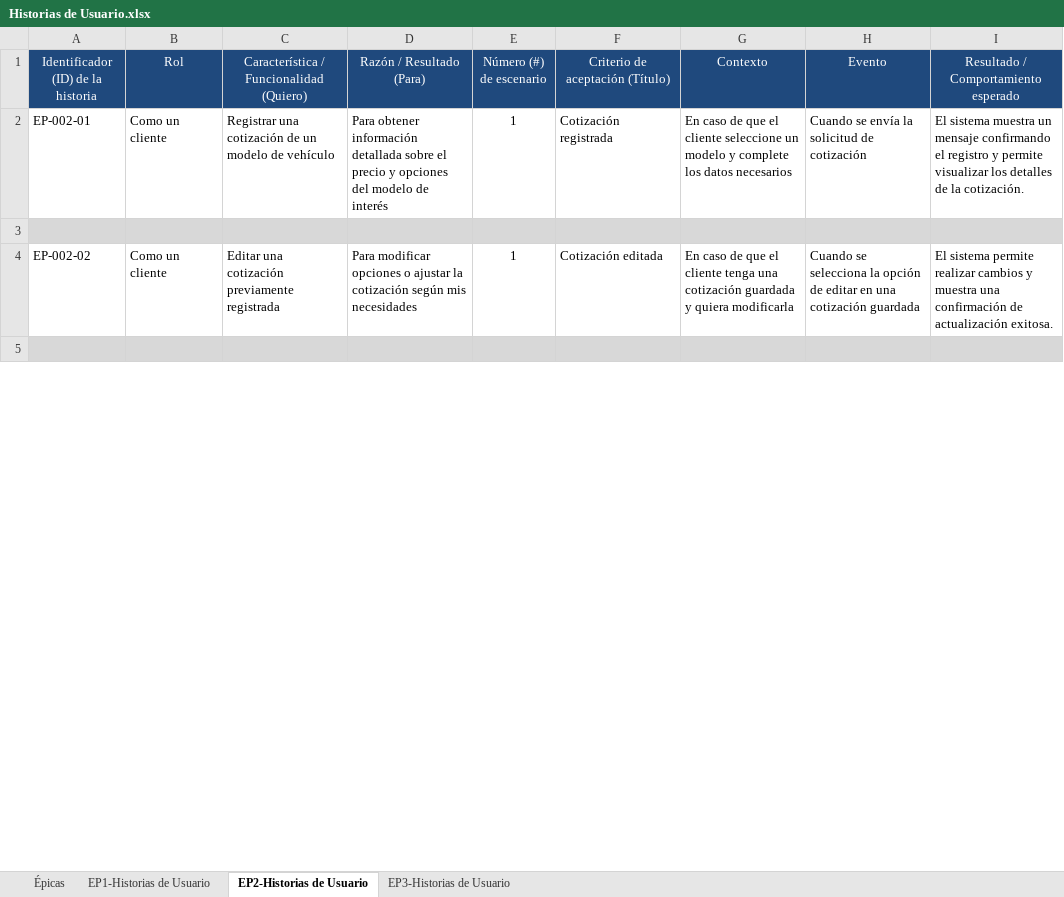
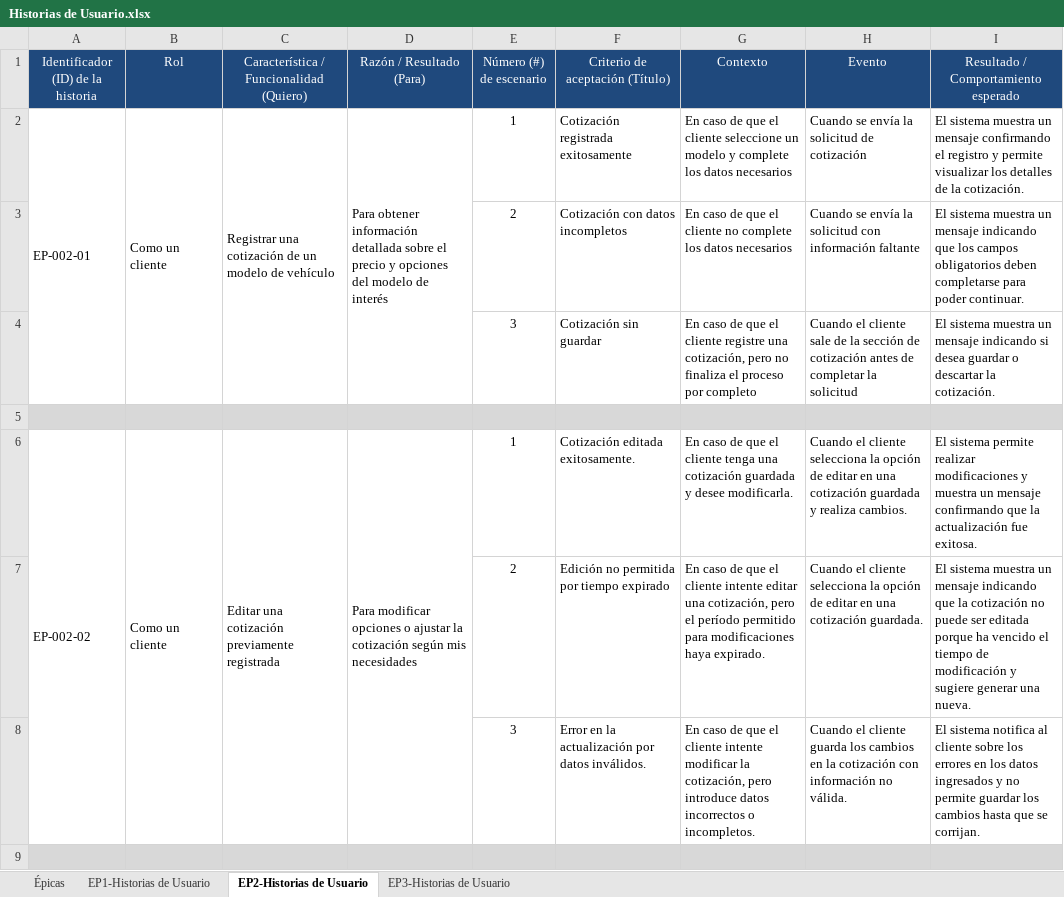
Before and after one commit to YezidHG/kia-concesionario, an Excel workbook: versionesHU/Historias de Usuario.xlsx, sheet EP2-Historias de Usuario, drawn as a sheet; only a part is shown; values as stored, in another font and other column widths than the file's, no borders; charts and pictures not drawn; addresses are those after the commit; the diff covers the shown part only; the diff names each change by its address in the sheet, - before the commit and + after, or states it on an @@ line.

```diff
--- a/versionesHU/Historias de Usuario.xlsx (sheet EP2-Historias de Usuario)
+++ b/versionesHU/Historias de Usuario.xlsx (sheet EP2-Historias de Usuario)
+A2:A4 merged
+B2:B4 merged
+C2:C4 merged
+D2:D4 merged
-F2 (Criterio de aceptación (Título)): Cotización registrada
+F2 (Criterio de aceptación (Título)): Cotización registrada exitosamente
+row 3:  |  |  |  | 2 | Cotización con datos incompletos | En caso de que el cliente no complete los datos necesarios | Cuando se envía la solicitud con información faltante | El sistema muestra un mensaje indicando que los campos obligatorios deben completarse para poder continuar.
+row 4:  |  |  |  | 3 | Cotización sin guardar | En caso de que el cliente registre una cotización, pero no finaliza el proceso por completo | Cuando el cliente sale de la sección de cotización antes de completar la solicitud | El sistema muestra un mensaje indicando si desea guardar o descartar la cotización.
+A6:A8 merged
+B6:B8 merged
+C6:C8 merged
+D6:D8 merged
-F6 (Criterio de aceptación (Título)): Cotización editada
+F6 (Criterio de aceptación (Título)): Cotización editada exitosamente.
-G6 (Contexto): …guardada y quiera modificarla
+G6 (Contexto): …guardada y desee modificarla.
-H6 (Evento): Cuando se selecciona la opción de editar en una cotización guardada
+H6 (Evento): Cuando el cliente selecciona la opción de editar en una cotización guardada y realiza cambios.
-I6: …permite realizar cambios y muestra una confirmación de actualización exitosa.
+I6: …permite realizar modificaciones y muestra un mensaje confirmando que la actualización fue exitosa.
+row 7:  |  |  |  | 2 | Edición no permitida por tiempo expirado | En caso de que el cliente intente editar una cotización, pero el período permitido para modificaciones haya expirado. | Cuando el cliente selecciona la opción de editar en una cotización guardada. | El sistema muestra un mensaje indicando que la cotización no puede ser editada porque ha vencido el tiempo de modificación y sugiere generar una nueva.
+row 8:  |  |  |  | 3 | Error en la actualización por datos inválidos. | En caso de que el cliente intente modificar la cotización, pero introduce datos incorrectos o incompletos. | Cuando el cliente guarda los cambios en la cotización con información no válida. | El sistema notifica al cliente sobre los errores en los datos ingresados y no permite guardar los cambios hasta que se corrijan.
```
Also changed, not shown: 4 added rows, 2 edited cells and merged cells elsewhere in this sheet, sheet EP1-Historias de Usuario, sheet EP3-Historias de Usuario, sheet Épicas.
